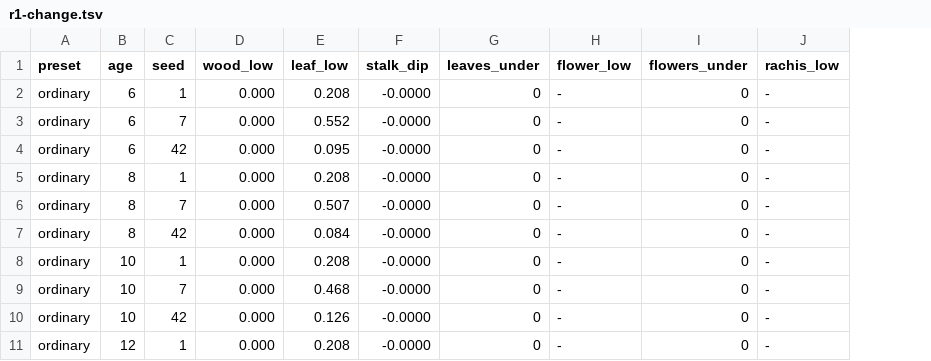
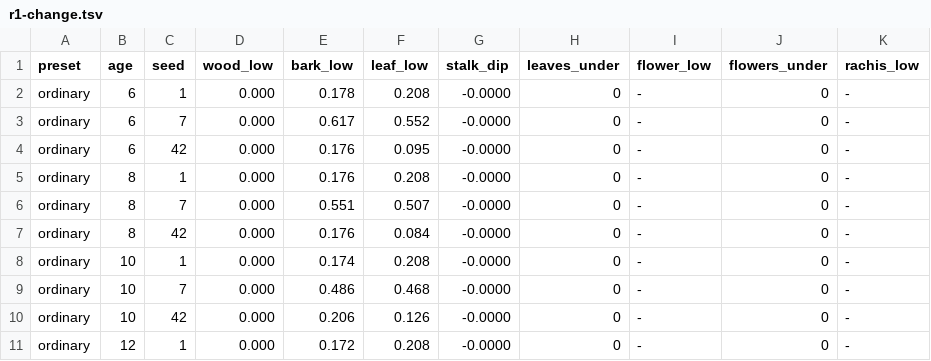
Before and after one commit to DanielKillenberger/telperion, a TSV file: .flow/evidence/fn-301-a-tree-rests-on-its-ground/r1-change.tsv, drawn as a sheet; only a part is shown; the diff names each change by its address in the sheet, - before the commit and + after, or states it on an @@ line.

```diff
--- a/.flow/evidence/fn-301-a-tree-rests-on-its-ground/r1-change.tsv
+++ b/.flow/evidence/fn-301-a-tree-rests-on-its-ground/r1-change.tsv
+column E (bark_low), rows 2-11: 0.178 | 0.617 | 0.176 | 0.176 | 0.551 | 0.176 | 0.174 | 0.486 | 0.206 | 0.172
```
Also changed, not shown: 1 other file.
